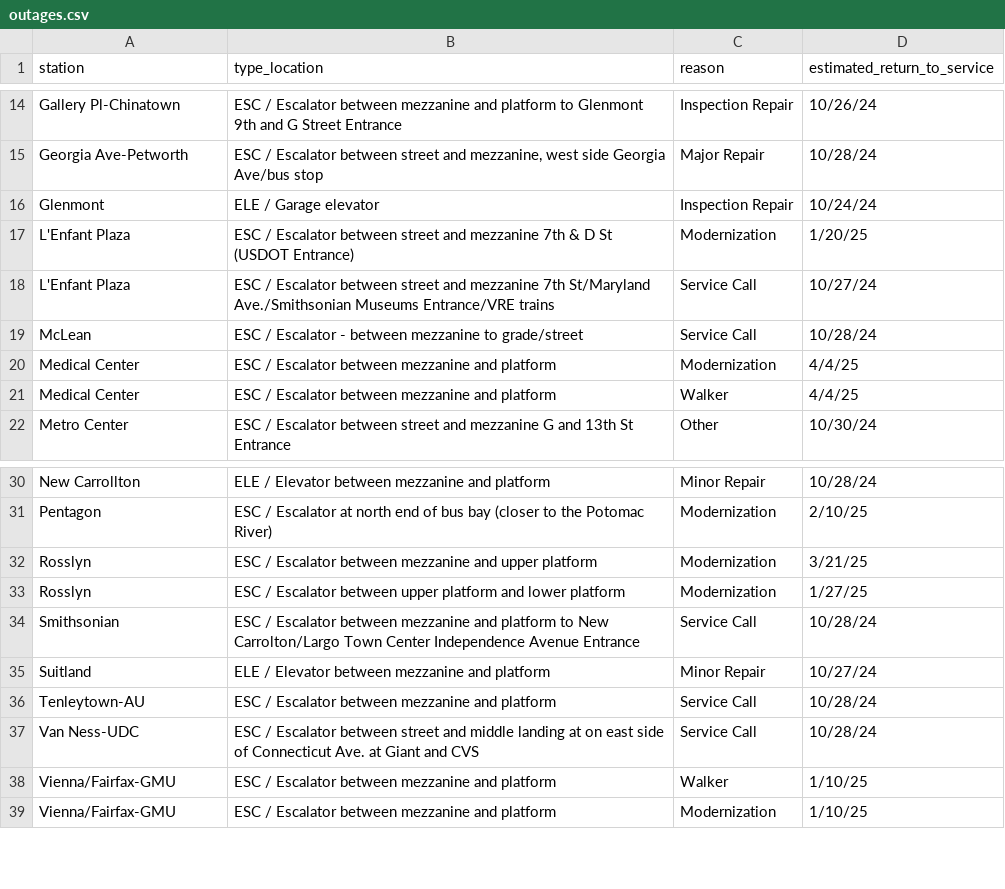
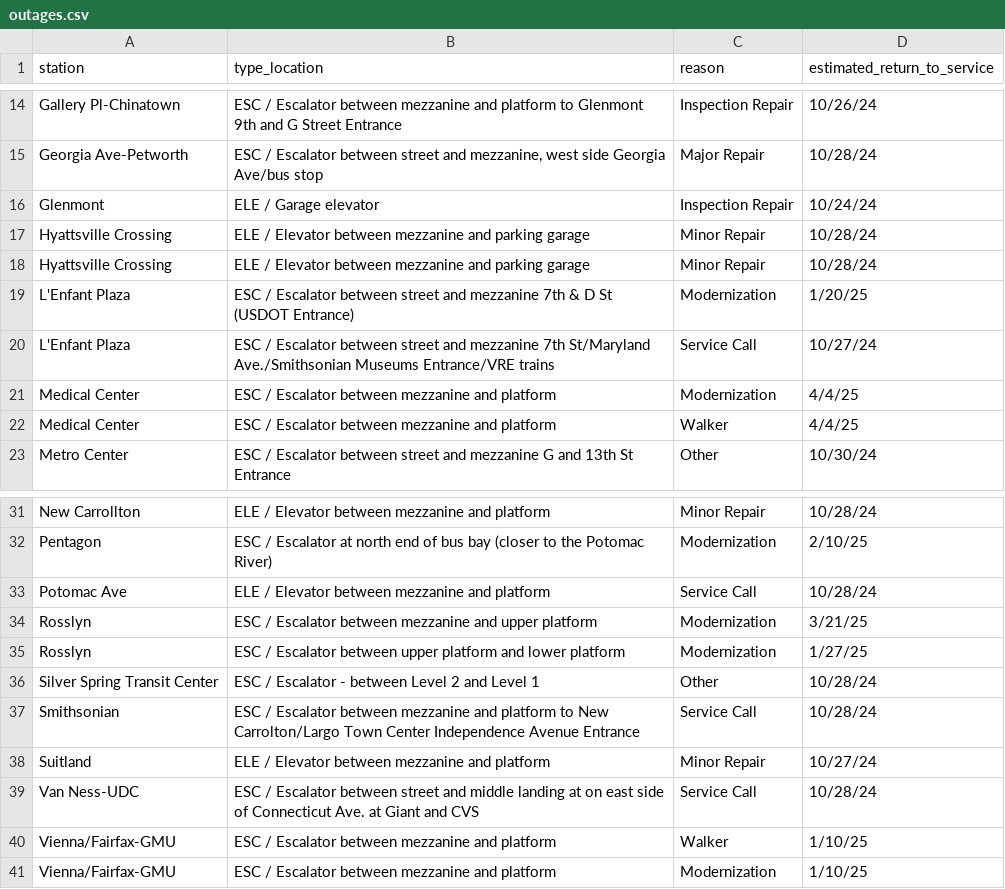
Before and after one commit to erxclau/wmata-elevators-escalators, a CSV file: outages.csv, drawn as a sheet; only a part is shown, gaps mark what is left out; removed rows and columns are numbered as before the commit, all else as after; the diff names each change by its address in the sheet, - before the commit and + after, or states it on an @@ line.

```diff
--- a/outages.csv
+++ b/outages.csv
+row 17: Hyattsville Crossing | ELE / Elevator between mezzanine and parking garage | Minor Repair | 10/28/24
+row 18: Hyattsville Crossing | ELE / Elevator between mezzanine and parking garage | Minor Repair | 10/28/24
-row 19: McLean | ESC / Escalator - between mezzanine to grade/street | Service Call | 10/28/24
+row 33: Potomac Ave | ELE / Elevator between mezzanine and platform | Service Call | 10/28/24
+row 36: Silver Spring Transit Center | ESC / Escalator - between Level 2 and Level 1 | Other | 10/28/24
-row 36: Tenleytown-AU | ESC / Escalator between mezzanine and platform | Service Call | 10/28/24
```
